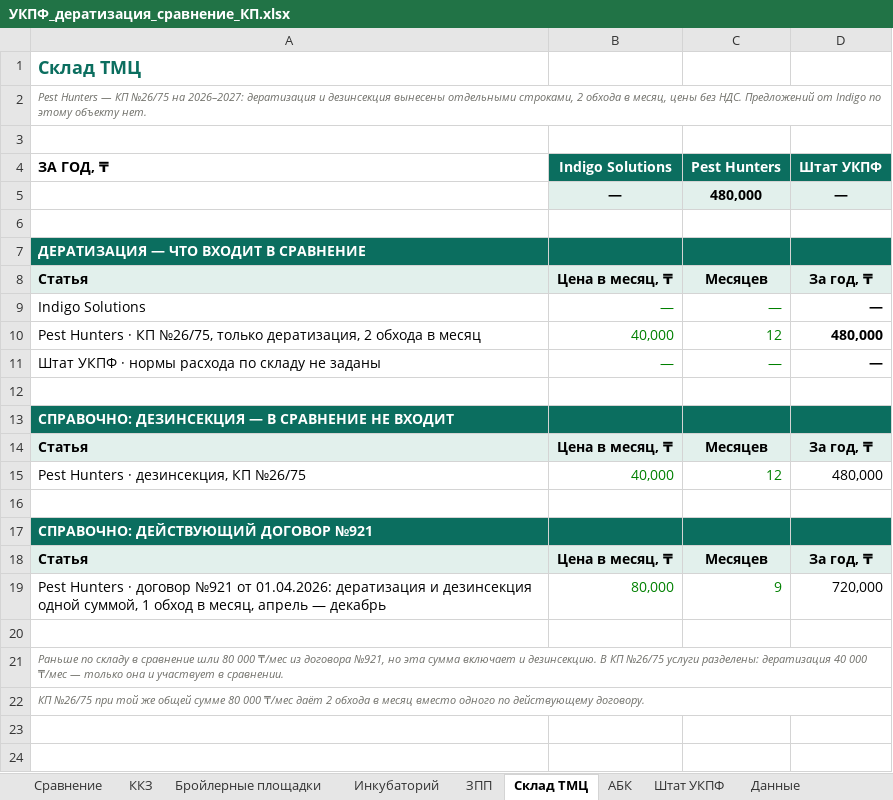
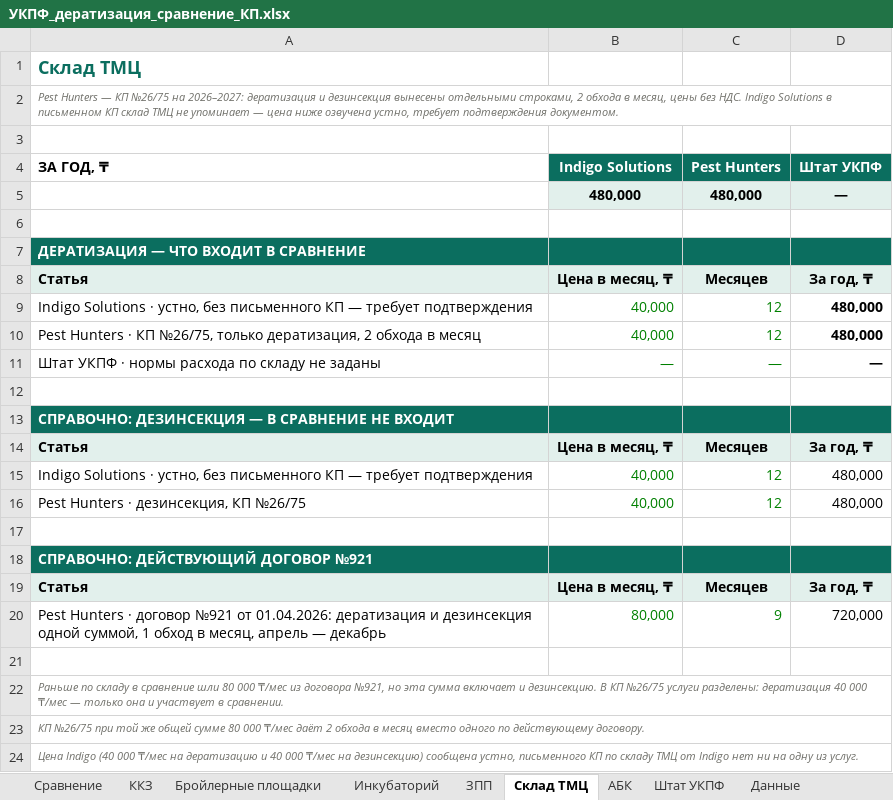
Before and after one commit to alibeksailaubaev-cmd/Periscope-2.0, an Excel workbook: reports/УКПФ_дератизация_сравнение_КП.xlsx, sheet Склад ТМЦ, drawn as a sheet; values as stored, in another font and other column widths than the file's, no borders; removed rows and columns are numbered as before the commit, all else as after; the diff names each change by its address in the sheet, - before the commit and + after, or states it on an @@ line.

```diff
--- a/reports/УКПФ_дератизация_сравнение_КП.xlsx (sheet Склад ТМЦ)
+++ b/reports/УКПФ_дератизация_сравнение_КП.xlsx (sheet Склад ТМЦ)
-A2 (ЗА ГОД, ₸): …без НДС. Предложений от Indigo по этому объекту нет.
+A2 (ЗА ГОД, ₸): …без НДС. Indigo Solutions в письменном КП склад ТМЦ не упоминает — цена ниже озвучена устно, требует подтверждения документом.
-B5 (Indigo Solutions): —
+B5 (Indigo Solutions): 480,000
-row 9: Indigo Solutions | — | — | —
+row 9: Indigo Solutions · устно, без письменного КП — требует подтверждения | 40,000 | 12 | 480,000
+row 15: Indigo Solutions · устно, без письменного КП — требует подтверждения | 40,000 | 12 | 480,000
+row 24: Цена Indigo (40 000 ₸/мес на дератизацию и 40 000 ₸/мес на дезинсекцию) сообщена устно, письменного КП по складу ТМЦ от Indigo нет ни на одну из услуг.
```
Also changed, not shown: sheet Сравнение, sheet Данные, formulas that keep their value.
